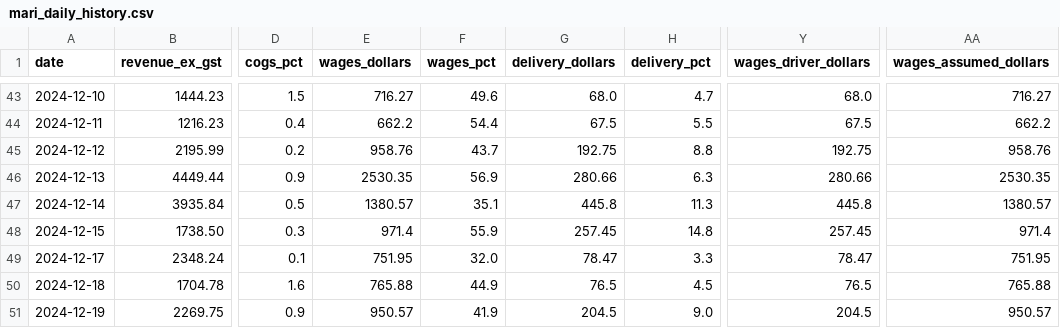
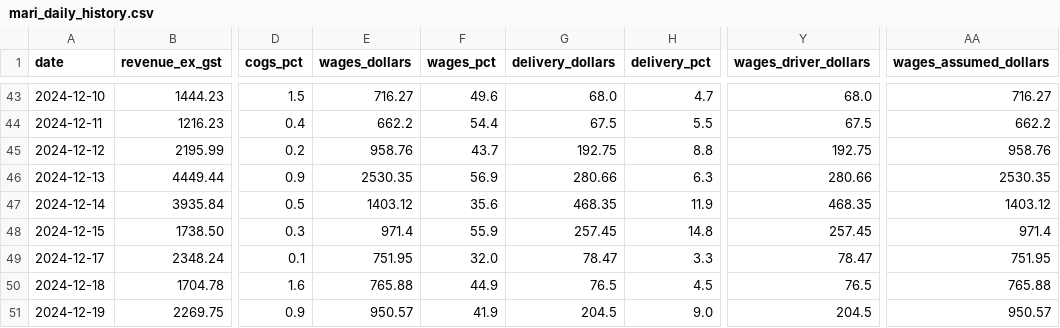
Before and after one commit to zakstowaway/mari-daily-reporting, a CSV file: data/mari_daily_history.csv, drawn as a sheet; only a part is shown, gaps mark what is left out; the diff names each change by its address in the sheet, - before the commit and + after, or states it on an @@ line.

Commit message:
Wage rebuild 2024-10-21..2026-07-19

```diff
--- a/data/mari_daily_history.csv
+++ b/data/mari_daily_history.csv
-E47 (wages_dollars): 1380.57
+E47 (wages_dollars): 1403.12
-F47 (wages_pct): 35.1
+F47 (wages_pct): 35.6
-G47 (delivery_dollars): 445.8
+G47 (delivery_dollars): 468.35
-H47 (delivery_pct): 11.3
+H47 (delivery_pct): 11.9
-Y47 (wages_driver_dollars): 445.8
+Y47 (wages_driver_dollars): 468.35
-AA47 (wages_assumed_dollars): 1380.57
+AA47 (wages_assumed_dollars): 1403.12
```
Also changed, not shown: data/hg_daily_history.csv, data/stow_daily_history.csv, 1 other file.
